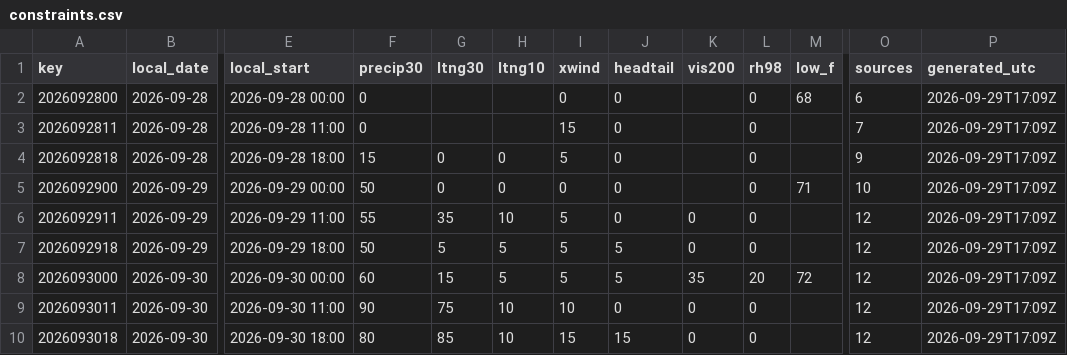
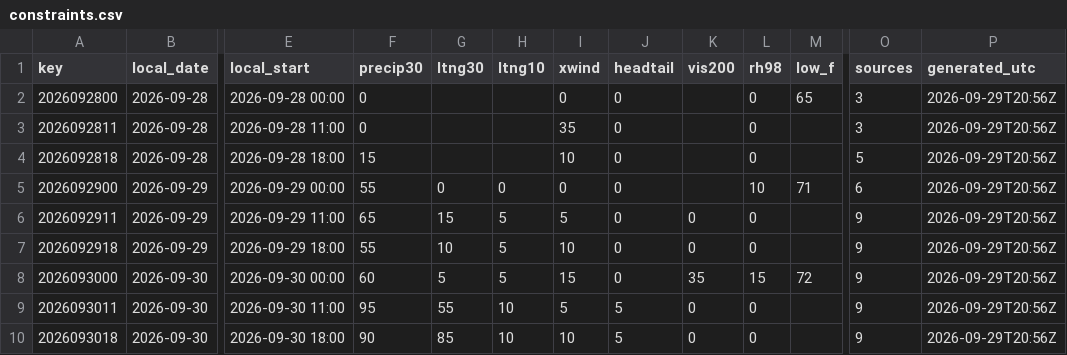
Before and after one commit to cyclonecizek/SLFWeather, a CSV file: docs/data/constraints.csv, drawn as a sheet; only a part is shown, gaps mark what is left out; the diff covers the shown part only; the diff names each change by its address in the sheet, - before the commit and + after, or states it on an @@ line.

```diff
--- a/docs/data/constraints.csv
+++ b/docs/data/constraints.csv
-M2 (low_f): 68
+M2 (low_f): 65
-O2 (sources): 6
+O2 (sources): 3
-P2:P10 (generated_utc): 2026-09-29T17:09Z
+P2:P10 (generated_utc): 2026-09-29T20:56Z
-I3 (xwind): 15
+I3 (xwind): 35
-O3 (sources): 7
+O3 (sources): 3
-G4 (ltng30): 0
+G4 (ltng30): (empty)
-H4 (ltng10): 0
+H4 (ltng10): (empty)
-I4 (xwind): 5
+I4 (xwind): 10
-O4 (sources): 9
+O4 (sources): 5
-F5 (precip30): 50
+F5 (precip30): 55
-L5 (rh98): 0
+L5 (rh98): 10
-O5 (sources): 10
+O5 (sources): 6
-F6 (precip30): 55
+F6 (precip30): 65
-G6 (ltng30): 35
+G6 (ltng30): 15
-H6 (ltng10): 10
+H6 (ltng10): 5
-O6:O10 (sources): 12
+O6:O10 (sources): 9
-F7 (precip30): 50
+F7 (precip30): 55
-G7 (ltng30): 5
+G7 (ltng30): 10
-I7 (xwind): 5
+I7 (xwind): 10
-J7:J8 (headtail): 5
+J7:J8 (headtail): 0
-G8 (ltng30): 15
+G8 (ltng30): 5
-I8 (xwind): 5
+I8 (xwind): 15
-L8 (rh98): 20
+L8 (rh98): 15
-F9 (precip30): 90
+F9 (precip30): 95
-G9 (ltng30): 75
+G9 (ltng30): 55
-I9 (xwind): 10
+I9 (xwind): 5
-J9 (headtail): 0
+J9 (headtail): 5
-F10 (precip30): 80
+F10 (precip30): 90
-I10 (xwind): 15
+I10 (xwind): 10
-J10 (headtail): 15
+J10 (headtail): 5
```
Also changed, not shown: 102 edited cells elsewhere in this file, docs/data/KTTS_ENS_wind.csv, docs/data/KTTS_NBM_wind.csv, 6 other files.
